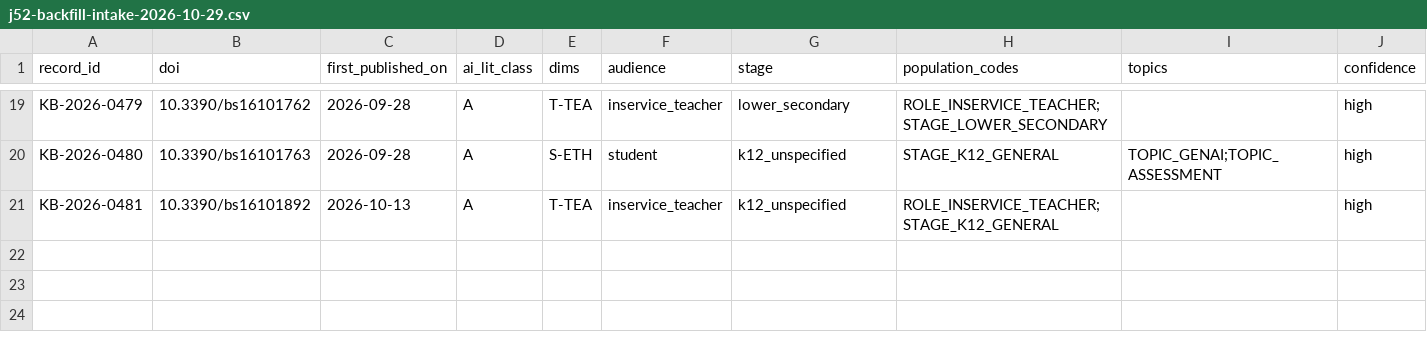
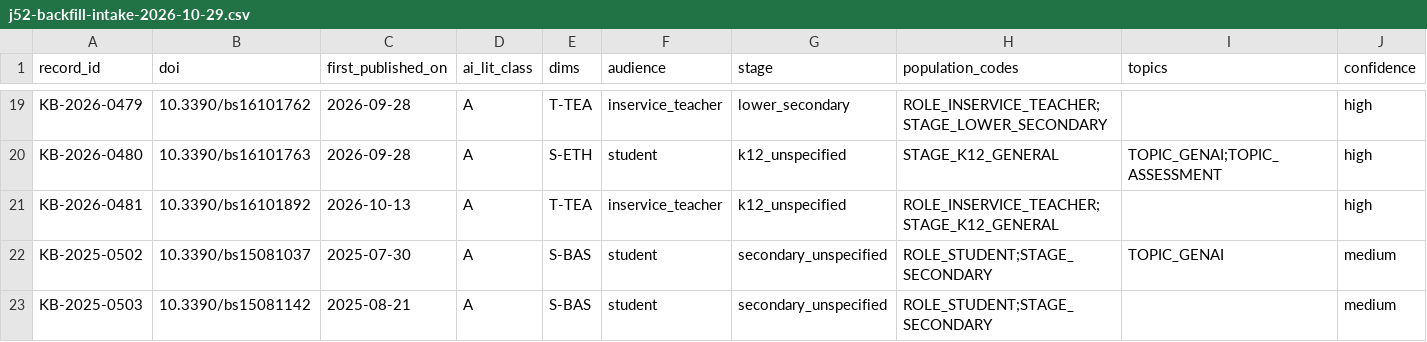
Before and after one commit to jhchenmooc/k12-ai-literacy-report, a CSV file: research/knowledge-base/reports/j52-backfill-intake-2026-10-29.csv, drawn as a sheet; only a part is shown, gaps mark what is left out; rows hold the shown columns only; the diff names each change by its address in the sheet, - before the commit and + after, or states it on an @@ line.

```diff
--- a/research/knowledge-base/reports/j52-backfill-intake-2026-10-29.csv
+++ b/research/knowledge-base/reports/j52-backfill-intake-2026-10-29.csv
+row 22: KB-2025-0502 | 10.3390/bs15081037 | 2025-07-30 | A | S-BAS | student | secondary_unspecified | ROLE_STUDENT;STAGE_SECONDARY | TOPIC_GENAI | medium
+row 23: KB-2025-0503 | 10.3390/bs15081142 | 2025-08-21 | A | S-BAS | student | secondary_unspecified | ROLE_STUDENT;STAGE_SECONDARY |  | medium
```
Also changed, not shown: research/knowledge-base/data/records.csv, 8 other files.
